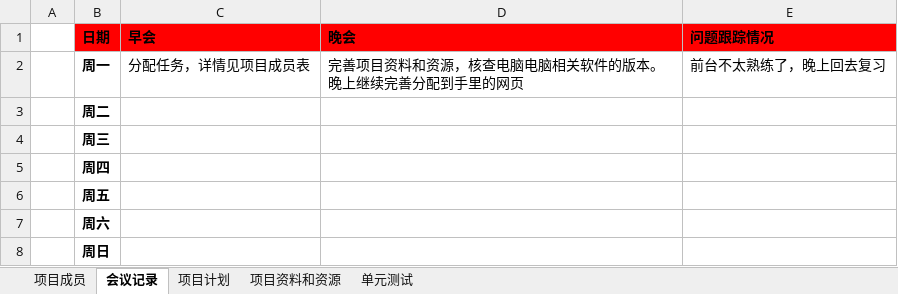
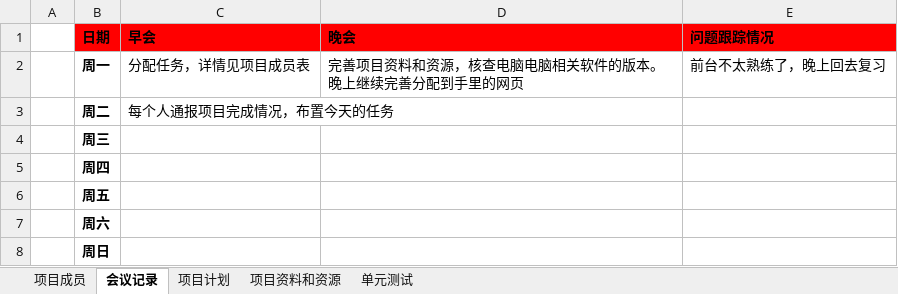
Before and after one commit to zermjin/BBS, an Excel workbook: 二组/第二组.xlsx, sheet 会议记录, drawn as a sheet; values as stored, in another font and other column widths than the file's, no borders; the diff names each change by its address in the sheet, - before the commit and + after, or states it on an @@ line.

```diff
--- a/二组/第二组.xlsx (sheet 会议记录)
+++ b/二组/第二组.xlsx (sheet 会议记录)
-C3 (早会): (empty)
+C3 (早会): 每个人通报项目完成情况，布置今天的任务
```
Also changed, not shown: sheet 项目成员, sheet 项目计划.
